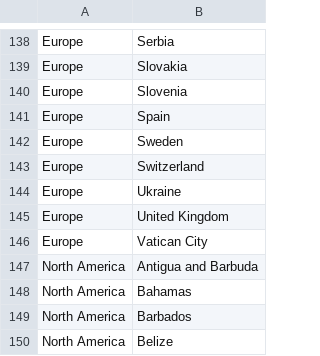
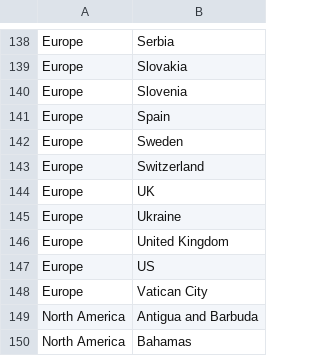
Before and after one commit to SpectralCascade/SillyHeadlineGen, a CSV file: src/data/Countries-Continents.csv, drawn as a sheet; only a part is shown, gaps mark what is left out; the shorter side is filled out with more unchanged rows; the diff names each change by its address in the sheet, - before the commit and + after, or states it on an @@ line.

```diff
--- a/src/data/Countries-Continents.csv
+++ b/src/data/Countries-Continents.csv
+row 144: Europe | UK
+row 147: Europe | US
```
Also changed, not shown: 2 other files.
